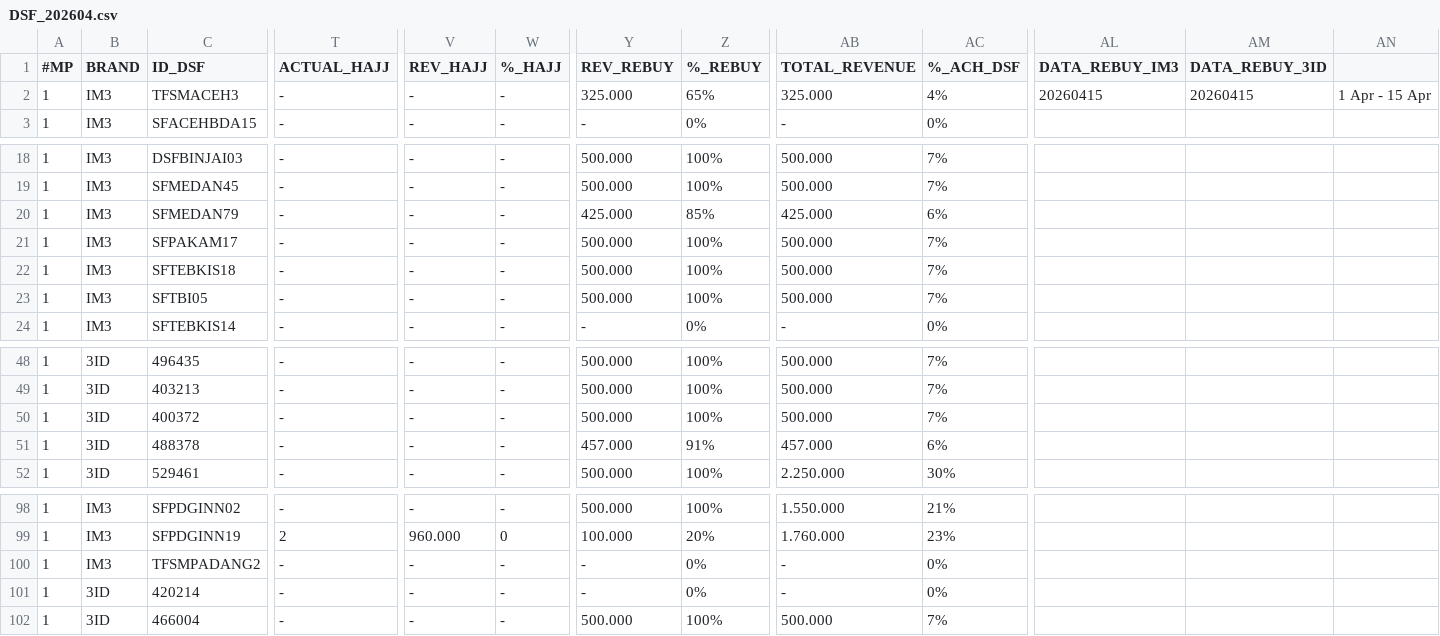
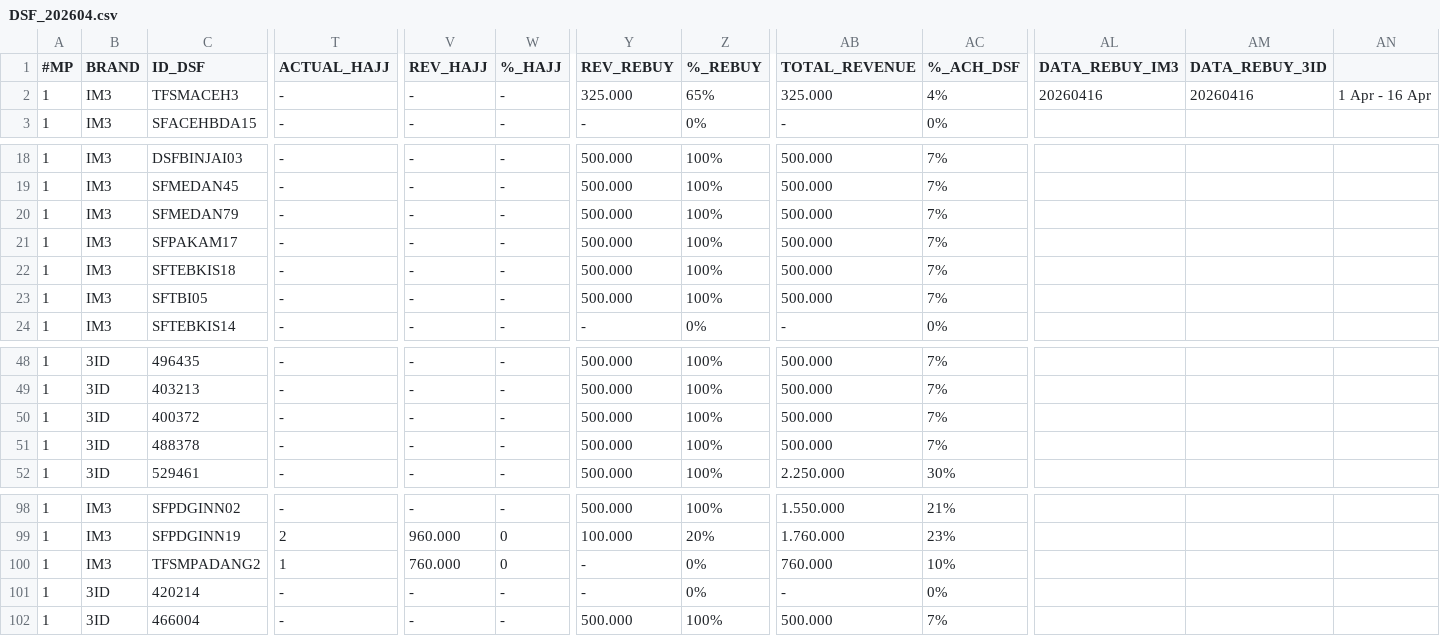
Before and after one commit to hiskiatb/dsf-dashboard, a CSV file: public/DSF_202604.csv, drawn as a sheet; only a part is shown, gaps mark what is left out; the diff covers the shown part only; the diff names each change by its address in the sheet, - before the commit and + after, or states it on an @@ line.

```diff
--- a/public/DSF_202604.csv
+++ b/public/DSF_202604.csv
-AL2 (DATA_REBUY_IM3): 20260415
+AL2 (DATA_REBUY_IM3): 20260416
-AM2 (DATA_REBUY_3ID): 20260415
+AM2 (DATA_REBUY_3ID): 20260416
-AN2: 1 Apr - 15 Apr
+AN2: 1 Apr - 16 Apr
-Y20 (REV_REBUY): 425.000
+Y20 (REV_REBUY): 500.000
-Z20 (%_REBUY): 85%
+Z20 (%_REBUY): 100%
-AB20 (TOTAL_REVENUE): 425.000
+AB20 (TOTAL_REVENUE): 500.000
-AC20 (%_ACH_DSF): 6%
+AC20 (%_ACH_DSF): 7%
-Y51 (REV_REBUY): 457.000
+Y51 (REV_REBUY): 500.000
-Z51 (%_REBUY): 91%
+Z51 (%_REBUY): 100%
-AB51 (TOTAL_REVENUE): 457.000
+AB51 (TOTAL_REVENUE): 500.000
-AC51 (%_ACH_DSF): 6%
+AC51 (%_ACH_DSF): 7%
-T100 (ACTUAL_HAJJ): -
+T100 (ACTUAL_HAJJ): 1
-V100 (REV_HAJJ): -
+V100 (REV_HAJJ): 760.000
-W100 (%_HAJJ): -
+W100 (%_HAJJ): 0
-AB100 (TOTAL_REVENUE): -
+AB100 (TOTAL_REVENUE): 760.000
-AC100 (%_ACH_DSF): 0%
+AC100 (%_ACH_DSF): 10%
```
Also changed, not shown: 34 edited cells elsewhere in this file, public/ADJ_FWA_202604.csv, 1 other file.
